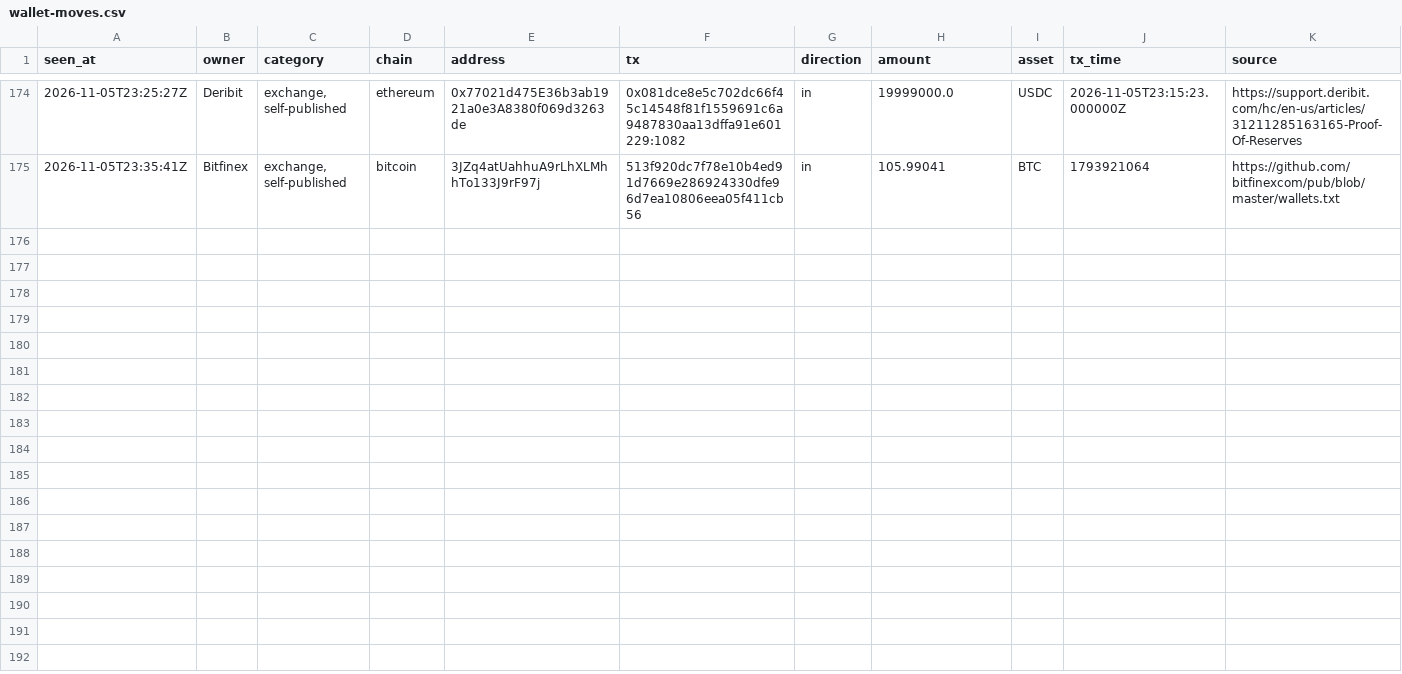
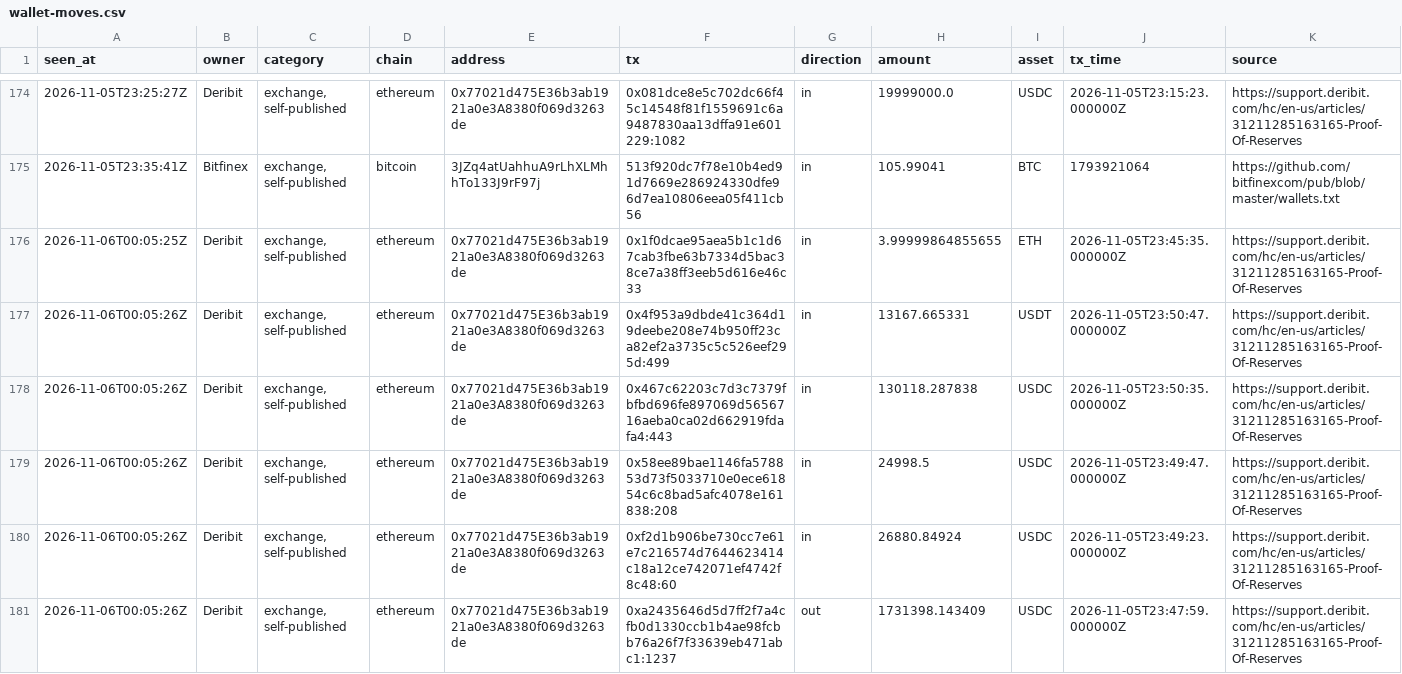
Before and after one commit to hpintojr/crypto-scanner, a CSV file: data/wallet-moves.csv, drawn as a sheet; only a part is shown, gaps mark what is left out; the diff names each change by its address in the sheet, - before the commit and + after, or states it on an @@ line.

```diff
--- a/data/wallet-moves.csv
+++ b/data/wallet-moves.csv
+row 176: 2026-11-06T00:05:25Z | Deribit | exchange, self-published | ethereum | 0x77021d475E36b3ab1921a0e3A8380f069d3263de | 0x1f0dcae95aea5b1c1d67cab3fbe63b7334d5bac38ce7a38ff3eeb5d616e46c33 | in | 3.99999864855655 | ETH | 2026-11-05T23:45:35.000000Z | https://support.deribit.com/hc/en-us/articles/31211285163165-Proof-Of-Reserves
+row 177: 2026-11-06T00:05:26Z | Deribit | exchange, self-published | ethereum | 0x77021d475E36b3ab1921a0e3A8380f069d3263de | 0x4f953a9dbde41c364d19deebe208e74b950ff23ca82ef2a3735c5c526eef295d:499 | in | 13167.665331 | USDT | 2026-11-05T23:50:47.000000Z | https://support.deribit.com/hc/en-us/articles/31211285163165-Proof-Of-Reserves
+row 178: 2026-11-06T00:05:26Z | Deribit | exchange, self-published | ethereum | 0x77021d475E36b3ab1921a0e3A8380f069d3263de | 0x467c62203c7d3c7379fbfbd696fe897069d5656716aeba0ca02d662919fdafa4:443 | in | 130118.287838 | USDC | 2026-11-05T23:50:35.000000Z | https://support.deribit.com/hc/en-us/articles/31211285163165-Proof-Of-Reserves
+row 179: 2026-11-06T00:05:26Z | Deribit | exchange, self-published | ethereum | 0x77021d475E36b3ab1921a0e3A8380f069d3263de | 0x58ee89bae1146fa578853d73f5033710e0ece61854c6c8bad5afc4078e161838:208 | in | 24998.5 | USDC | 2026-11-05T23:49:47.000000Z | https://support.deribit.com/hc/en-us/articles/31211285163165-Proof-Of-Reserves
+row 180: 2026-11-06T00:05:26Z | Deribit | exchange, self-published | ethereum | 0x77021d475E36b3ab1921a0e3A8380f069d3263de | 0xf2d1b906be730cc7e61e7c216574d7644623414c18a12ce742071ef4742f8c48:60 | in | 26880.84924 | USDC | 2026-11-05T23:49:23.000000Z | https://support.deribit.com/hc/en-us/articles/31211285163165-Proof-Of-Reserves
+row 181: 2026-11-06T00:05:26Z | Deribit | exchange, self-published | ethereum | 0x77021d475E36b3ab1921a0e3A8380f069d3263de | 0xa2435646d5d7ff2f7a4cfb0d1330ccb1b4ae98fcbb76a26f7f33639eb471abc1:1237 | out | 1731398.143409 | USDC | 2026-11-05T23:47:59.000000Z | https://support.deribit.com/hc/en-us/articles/31211285163165-Proof-Of-Reserves
```
Also changed, not shown: 5 other files.
